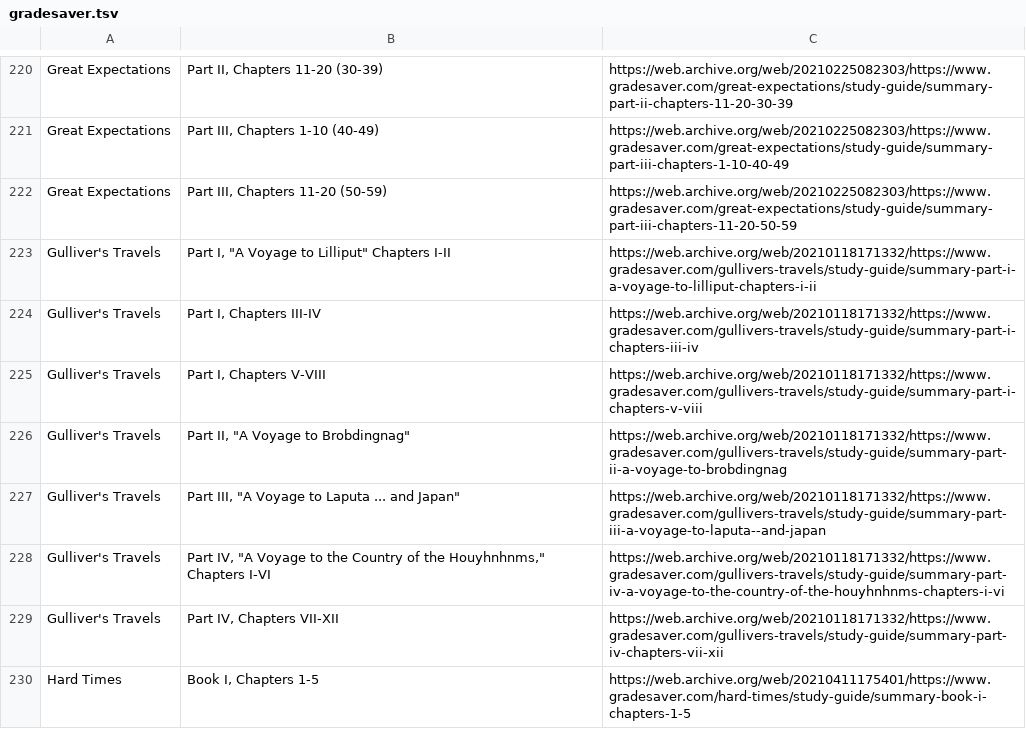
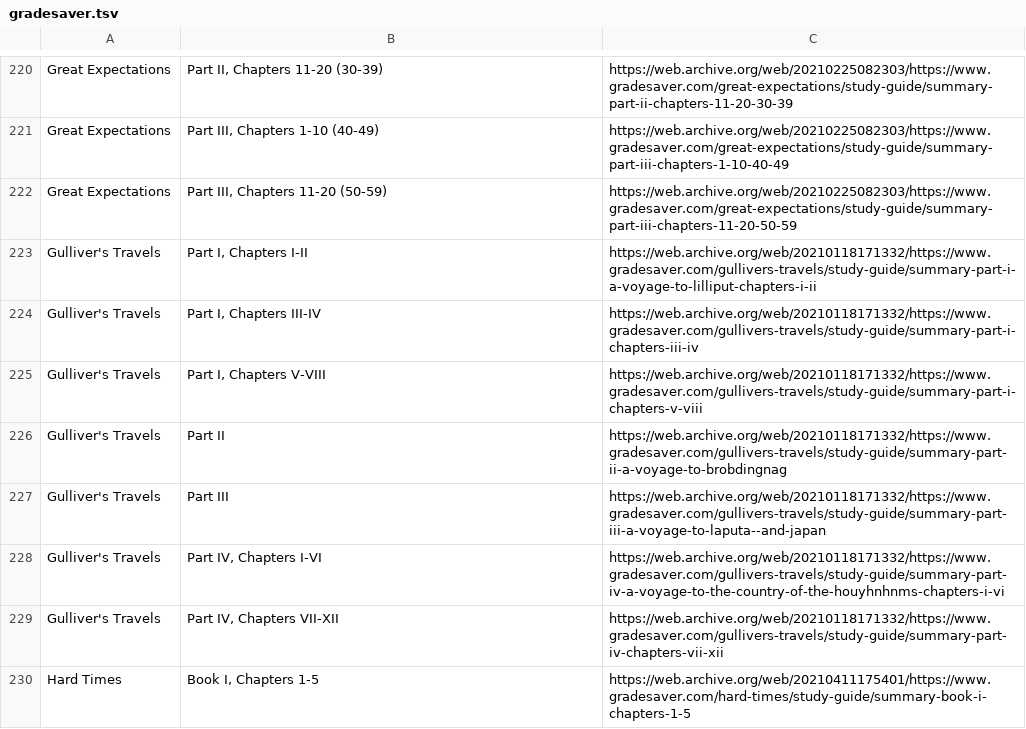
Before and after one commit to manestay/novel-chapter-dataset, a TSV file: urls/chapter-level/gradesaver.tsv, drawn as a sheet; only a part is shown, gaps mark what is left out.

Commit message:
Update gradesaver.tsv

```diff
--- a/urls/chapter-level/gradesaver.tsv
+++ b/urls/chapter-level/gradesaver.tsv
@@ -222,8 +222,8 @@ Great Expectations	Part III, Chapters 1-10 (40-49)	https://web.archive.org/web/2
 Great Expectations	Part III, Chapters 11-20 (50-59)	https://web.archive.org/web/20210225082303/https://www.gradesaver.com/great-expectations/study-guide/summary-part-iii-chapters-11-20-50-59
-Gulliver's Travels	Part I, "A Voyage to Lilliput" Chapters I-II	https://web.archive.org/web/20210118171332/https://www.gradesaver.com/gullivers-travels/study-guide/summary-part-i-a-voyage-to-lilliput-chapters-i-ii
+Gulliver's Travels	Part I, Chapters I-II	https://web.archive.org/web/20210118171332/https://www.gradesaver.com/gullivers-travels/study-guide/summary-part-i-a-voyage-to-lilliput-chapters-i-ii
 Gulliver's Travels	Part I, Chapters III-IV	https://web.archive.org/web/20210118171332/https://www.gradesaver.com/gullivers-travels/study-guide/summary-part-i-chapters-iii-iv
 Gulliver's Travels	Part I, Chapters V-VIII	https://web.archive.org/web/20210118171332/https://www.gradesaver.com/gullivers-travels/study-guide/summary-part-i-chapters-v-viii
-Gulliver's Travels	Part II, "A Voyage to Brobdingnag"	https://web.archive.org/web/20210118171332/https://www.gradesaver.com/gullivers-travels/study-guide/summary-part-ii-a-voyage-to-brobdingnag
-Gulliver's Travels	Part III, "A Voyage to Laputa ... and Japan"	https://web.archive.org/web/20210118171332/https://www.gradesaver.com/gullivers-travels/study-guide/summary-part-iii-a-voyage-to-laputa--and-japan
-Gulliver's Travels	Part IV, "A Voyage to the Country of the Houyhnhnms," Chapters I-VI	https://web.archive.org/web/20210118171332/https://www.gradesaver.com/gullivers-travels/study-guide/summary-part-iv-a-voyage-to-the-country-of-the-houyhnhnms-chapters-i-vi
+Gulliver's Travels	Part II	https://web.archive.org/web/20210118171332/https://www.gradesaver.com/gullivers-travels/study-guide/summary-part-ii-a-voyage-to-brobdingnag
+Gulliver's Travels	Part III	https://web.archive.org/web/20210118171332/https://www.gradesaver.com/gullivers-travels/study-guide/summary-part-iii-a-voyage-to-laputa--and-japan
+Gulliver's Travels	Part IV, Chapters I-VI	https://web.archive.org/web/20210118171332/https://www.gradesaver.com/gullivers-travels/study-guide/summary-part-iv-a-voyage-to-the-country-of-the-houyhnhnms-chapters-i-vi
 Gulliver's Travels	Part IV, Chapters VII-XII	https://web.archive.org/web/20210118171332/https://www.gradesaver.com/gullivers-travels/study-guide/summary-part-iv-chapters-vii-xii
```
